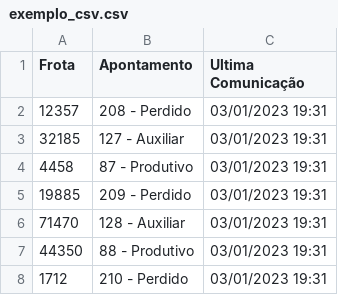
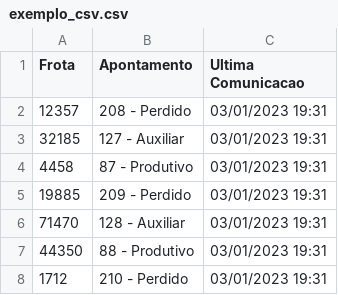
Before and after one commit to LucasPequenoSterzeck/Treinos_Gerais_Python_LPS, a CSV file: exemplo_csv.csv, drawn as a sheet; the diff names each change by its address in the sheet, - before the commit and + after, or states it on an @@ line.

Commit message:
Update exemplo_csv.csv

```diff
--- a/exemplo_csv.csv
+++ b/exemplo_csv.csv
-C1: Ultima Comunicação
+C1: Ultima Comunicacao
```
